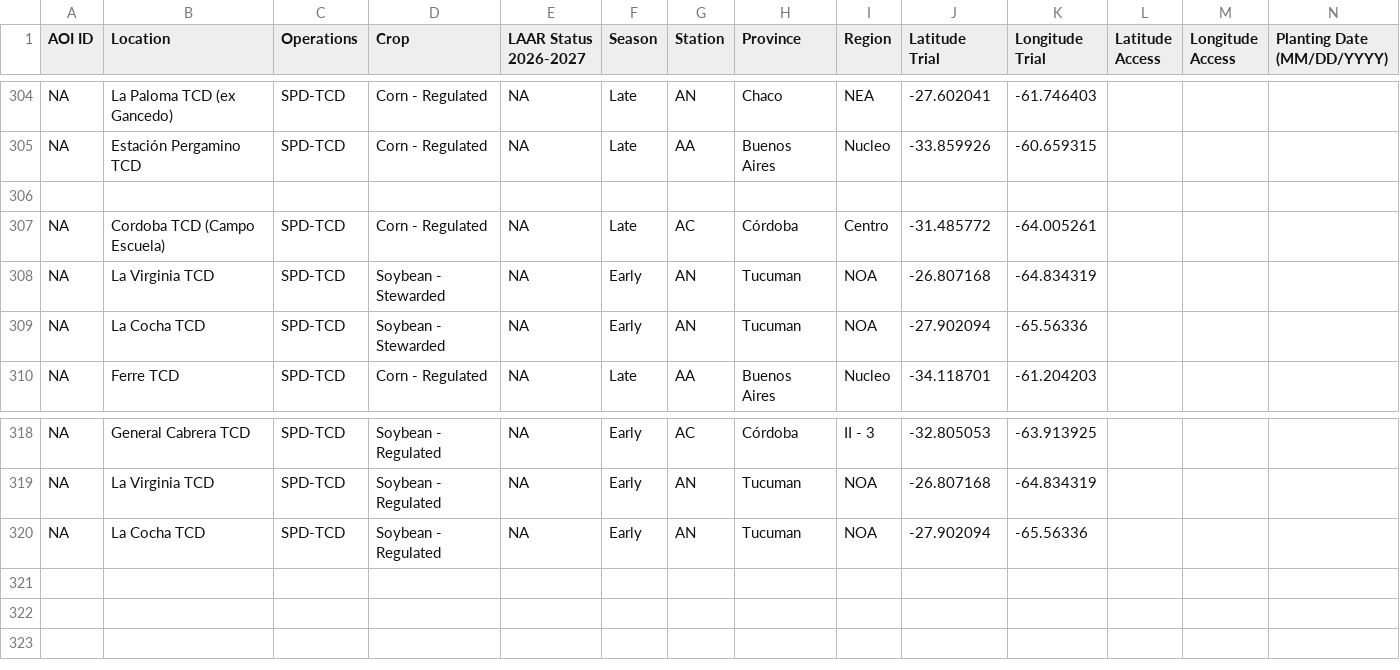
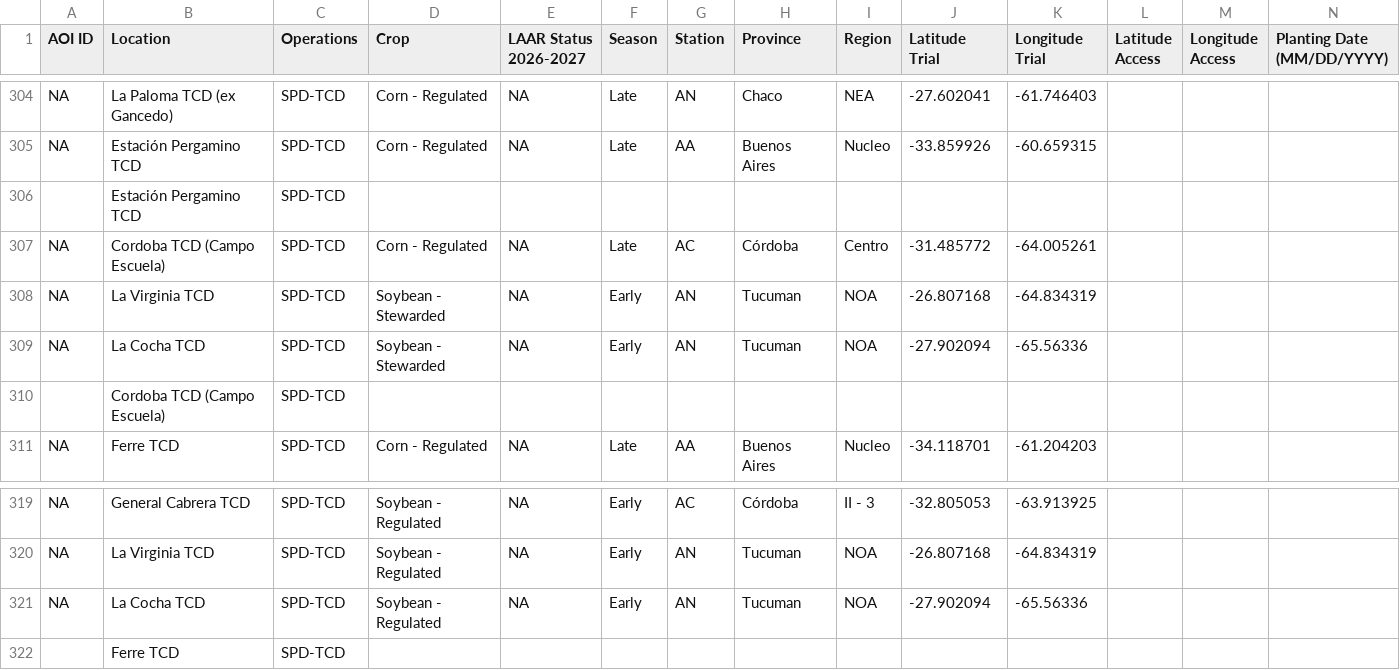
Before and after one commit to LAAR-TESTING-AR/field-trial-platform, a CSV file: Sitios_test.csv, drawn as a sheet; only a part is shown, gaps mark what is left out; rows hold the shown columns only; the diff names each change by its address in the sheet, - before the commit and + after, or states it on an @@ line.

Commit message:
Actualizacion automatica de Sitios.csv desde SharePoint

```diff
--- a/Sitios_test.csv
+++ b/Sitios_test.csv
-row 306: (empty)
+row 306:  | Estación Pergamino TCD | SPD-TCD
+row 310:  | Cordoba TCD (Campo Escuela) | SPD-TCD
+row 322:  | Ferre TCD | SPD-TCD
```
